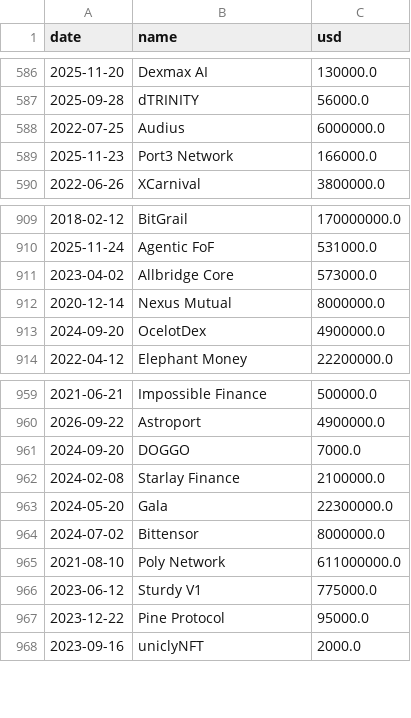
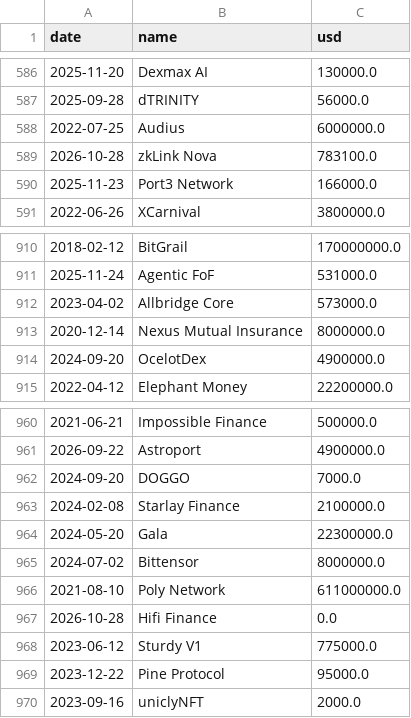
Before and after one commit to wywigacz/bitcoin-predictor, a CSV file: data/hacks.csv, drawn as a sheet; only a part is shown, gaps mark what is left out.

```diff
--- a/data/hacks.csv
+++ b/data/hacks.csv
@@ -588,2 +588,3 @@ date,name,usd
 2022-07-25,Audius,6000000.0
+2026-10-28,zkLink Nova,783100.0
 2025-11-23,Port3 Network,166000.0
@@ -911,3 +912,3 @@ date,name,usd
 2023-04-02,Allbridge Core,573000.0
-2020-12-14,Nexus Mutual,8000000.0
+2020-12-14,Nexus Mutual Insurance,8000000.0
 2024-09-20,OcelotDex,4900000.0
@@ -965,2 +966,3 @@ date,name,usd
 2021-08-10,Poly Network,611000000.0
+2026-10-28,Hifi Finance,0.0
 2023-06-12,Sturdy V1,775000.0
```
Also changed, not shown: data/forecast_log.csv, data/market_features.csv, 23 other files.
